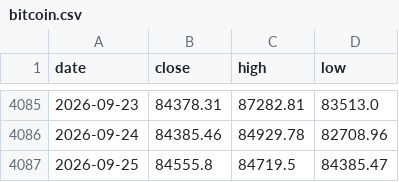
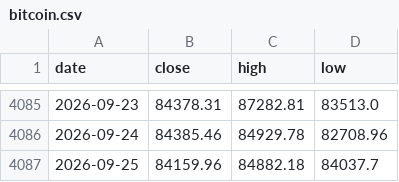
Before and after one commit to soohucn-gif/macro5-dashboard, a CSV file: data/bitcoin.csv, drawn as a sheet; only a part is shown, gaps mark what is left out.

```diff
--- a/data/bitcoin.csv
+++ b/data/bitcoin.csv
@@ -4086,2 +4086,2 @@ date,close,high,low
 2026-09-24,84385.46,84929.78,82708.96
-2026-09-25,84555.8,84719.5,84385.47
+2026-09-25,84159.96,84882.18,84037.7
```
Also changed, not shown: data/equity_indices.csv, 5 other files.
